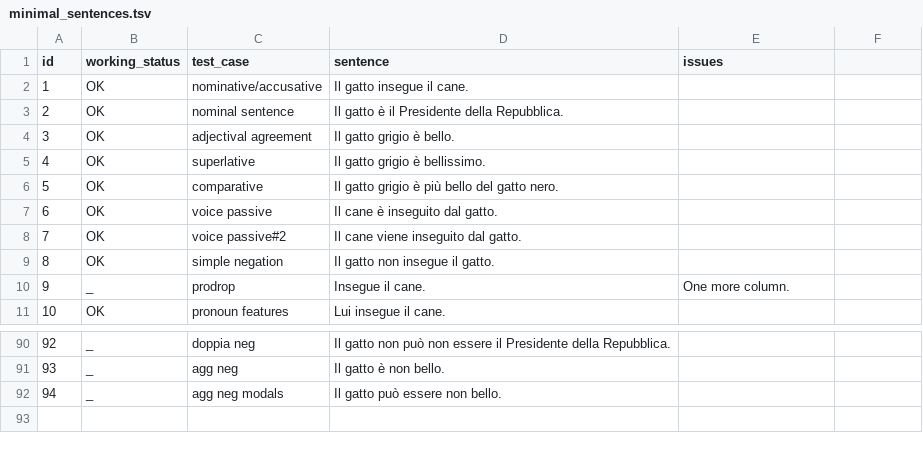
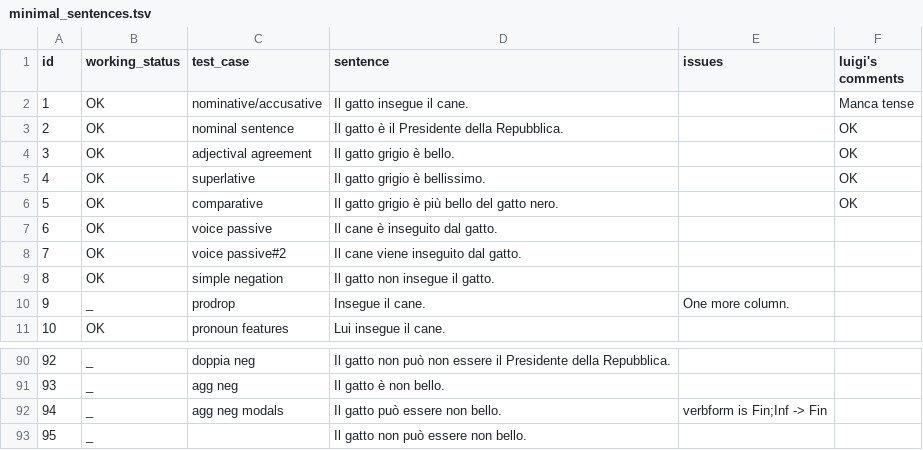
Before and after one commit to omagolda/msap-docs, a TSV file: data/italian/minimal_sentences.tsv, drawn as a sheet; only a part is shown, gaps mark what is left out; the diff names each change by its address in the sheet, - before the commit and + after, or states it on an @@ line.

```diff
--- a/data/italian/minimal_sentences.tsv
+++ b/data/italian/minimal_sentences.tsv
-F1: (empty)
+F1: luigi's comments
-F2 (luigi's comments): (empty)
+F2 (luigi's comments): Manca tense
-F3:F6 (luigi's comments): (empty)
+F3:F6 (luigi's comments): OK
-E92 (issues): (empty)
+E92 (issues): verbform is Fin;Inf -> Fin
+row 93: 95 | _ |  | Il gatto non può essere non bello.
```
Also changed, not shown: 1 other file.
